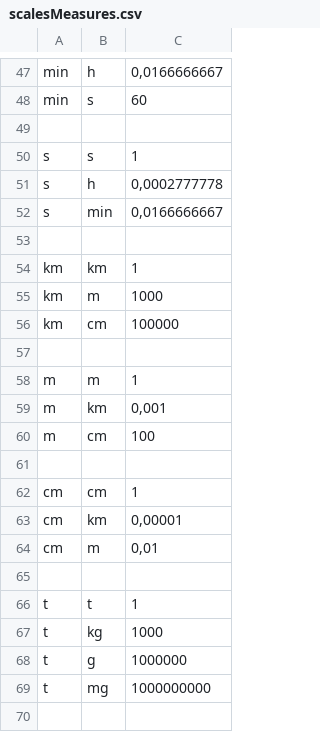
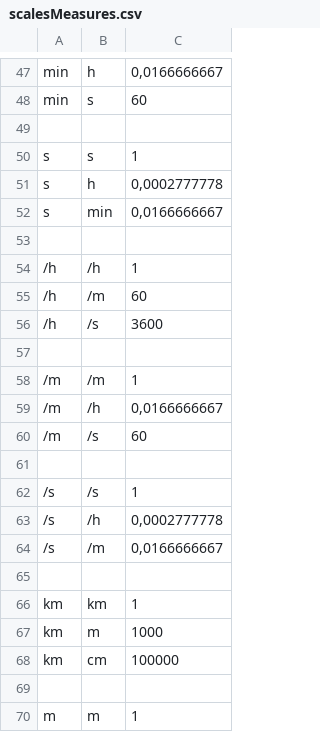
Before and after one commit to BeatrizSeabra/Lapr3_Physics_Project, a CSV file: files/scalesMeasures.csv, drawn as a sheet; only a part is shown, gaps mark what is left out; the shorter side is filled out with more unchanged rows.

```diff
--- a/files/scalesMeasures.csv
+++ b/files/scalesMeasures.csv
@@ -53,2 +53,14 @@ s;min;0,0166666667
 
+/h;/h;1
+/h;/m;60
+/h;/s;3600
+
+/m;/m;1
+/m;/h;0,0166666667
+/m;/s;60
+
+/s;/s;1
+/s;/h;0,0002777778
+/s;/m;0,0166666667
+
 km;km;1
```
Also changed, not shown: 24 other files.
